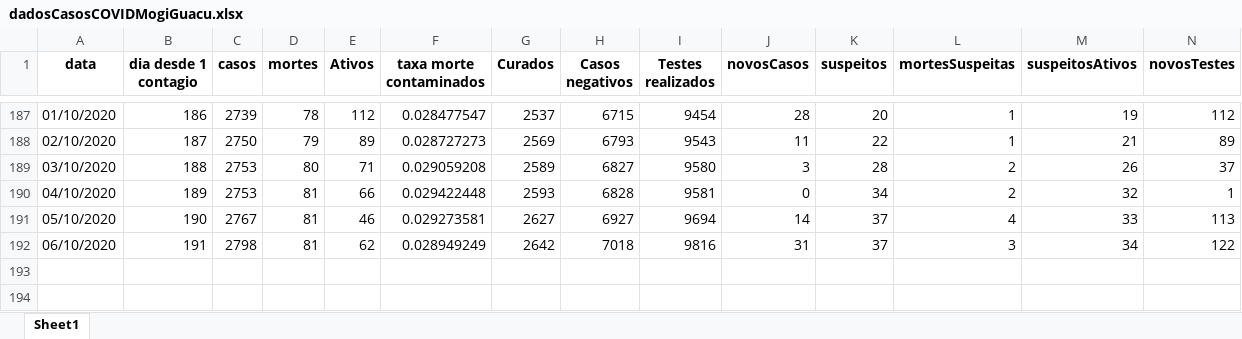
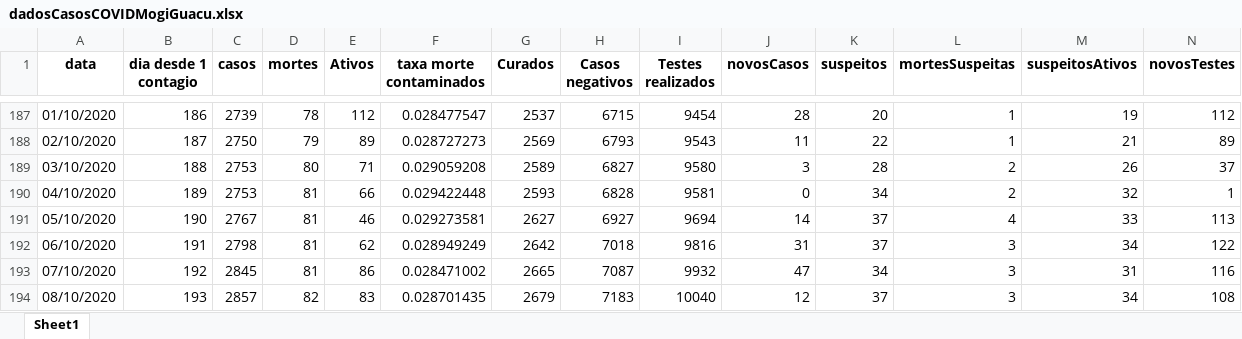
Before and after one commit to Zamariolo/MogiOpenData, an Excel workbook: Dados/dadosCasosCOVIDMogiGuacu.xlsx, sheet Sheet1, drawn as a sheet; only a part is shown, gaps mark what is left out; values as stored, in another font and other column widths than the file's, no borders; rows hold the shown columns only; the diff names each change by its address in the sheet, - before the commit and + after, or states it on an @@ line.

```diff
--- a/Dados/dadosCasosCOVIDMogiGuacu.xlsx (sheet Sheet1)
+++ b/Dados/dadosCasosCOVIDMogiGuacu.xlsx (sheet Sheet1)
+row 193: 07/10/2020 | 192 | 2845 | 81 | 86 | 0.028471002 | 2665 | 7087 | 9932 | 47 | 34 | 3 | 31 | 116
+row 194: 08/10/2020 | 193 | 2857 | 82 | 83 | 0.028701435 | 2679 | 7183 | 10040 | 12 | 37 | 3 | 34 | 108
```
Also changed, not shown: Dados/dadosIsolamento.xlsx, 8 other files.
